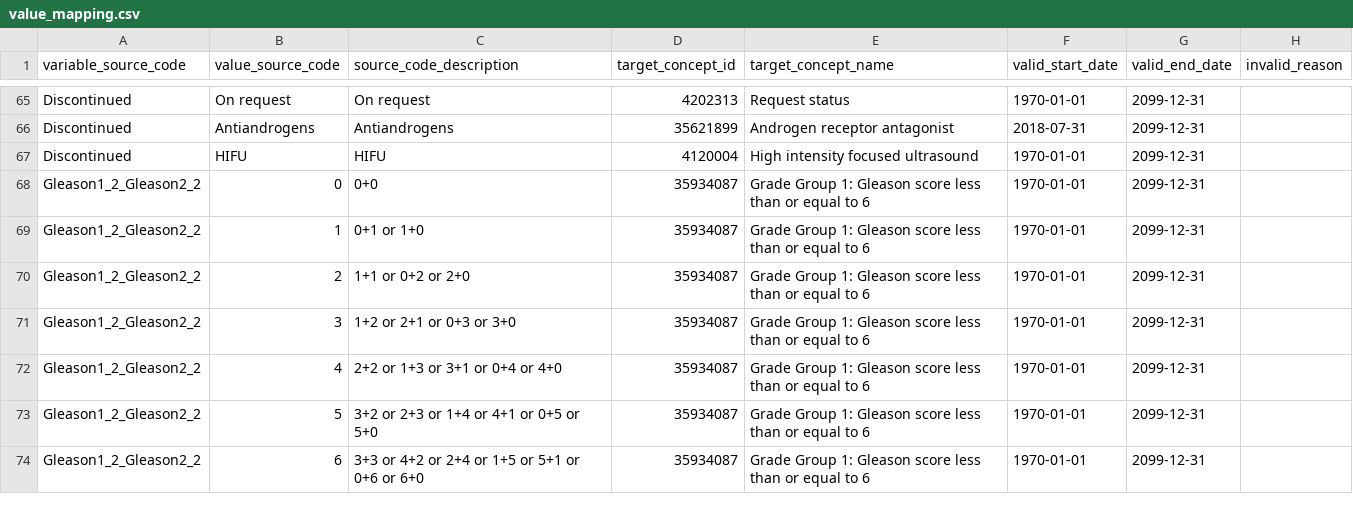
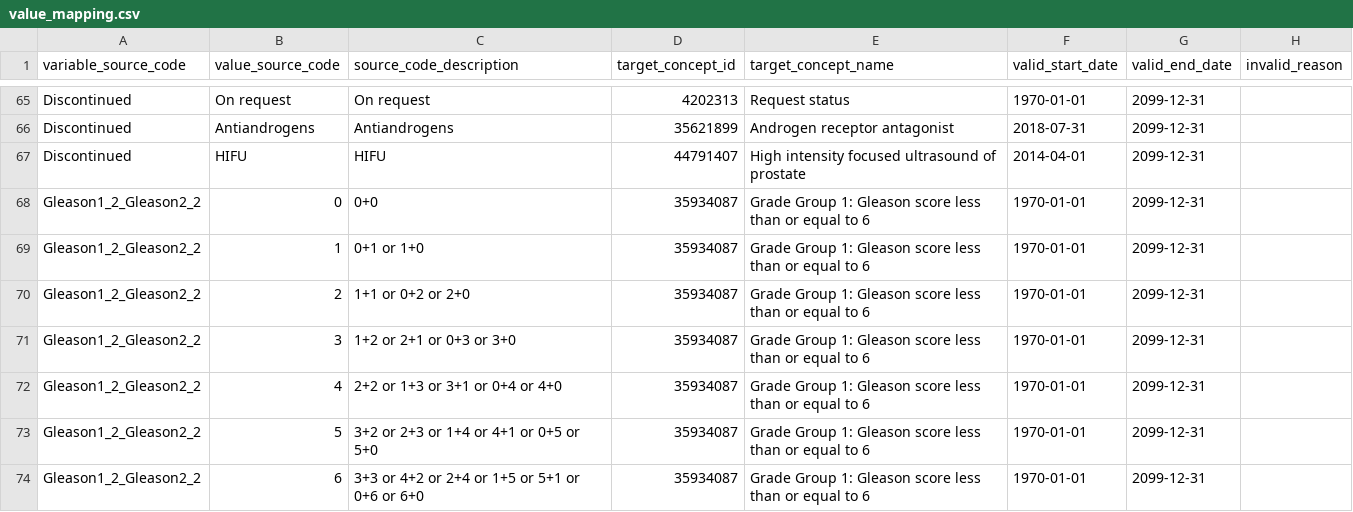
Before and after one commit to thehyve/ohdsi-etl-prias, a CSV file: resources/mapping_tables/value_mapping.csv, drawn as a sheet; only a part is shown, gaps mark what is left out.

```diff
--- a/resources/mapping_tables/value_mapping.csv
+++ b/resources/mapping_tables/value_mapping.csv
@@ -66,3 +66,3 @@ Discontinued,On request,On request,4202313,Request status,1970-01-01,2099-12-31,
 Discontinued,Antiandrogens,Antiandrogens,35621899,Androgen receptor antagonist,2018-07-31,2099-12-31,
-Discontinued,HIFU,HIFU,4120004,High intensity focused ultrasound,1970-01-01,2099-12-31,
+Discontinued,HIFU,HIFU,44791407,High intensity focused ultrasound of prostate,2014-04-01,2099-12-31,
 Gleason1_2_Gleason2_2,0,0+0,35934087,Grade Group 1: Gleason score less than or equal to 6,1970-01-01,2099-12-31,
```
Also changed, not shown: 9 other files.
